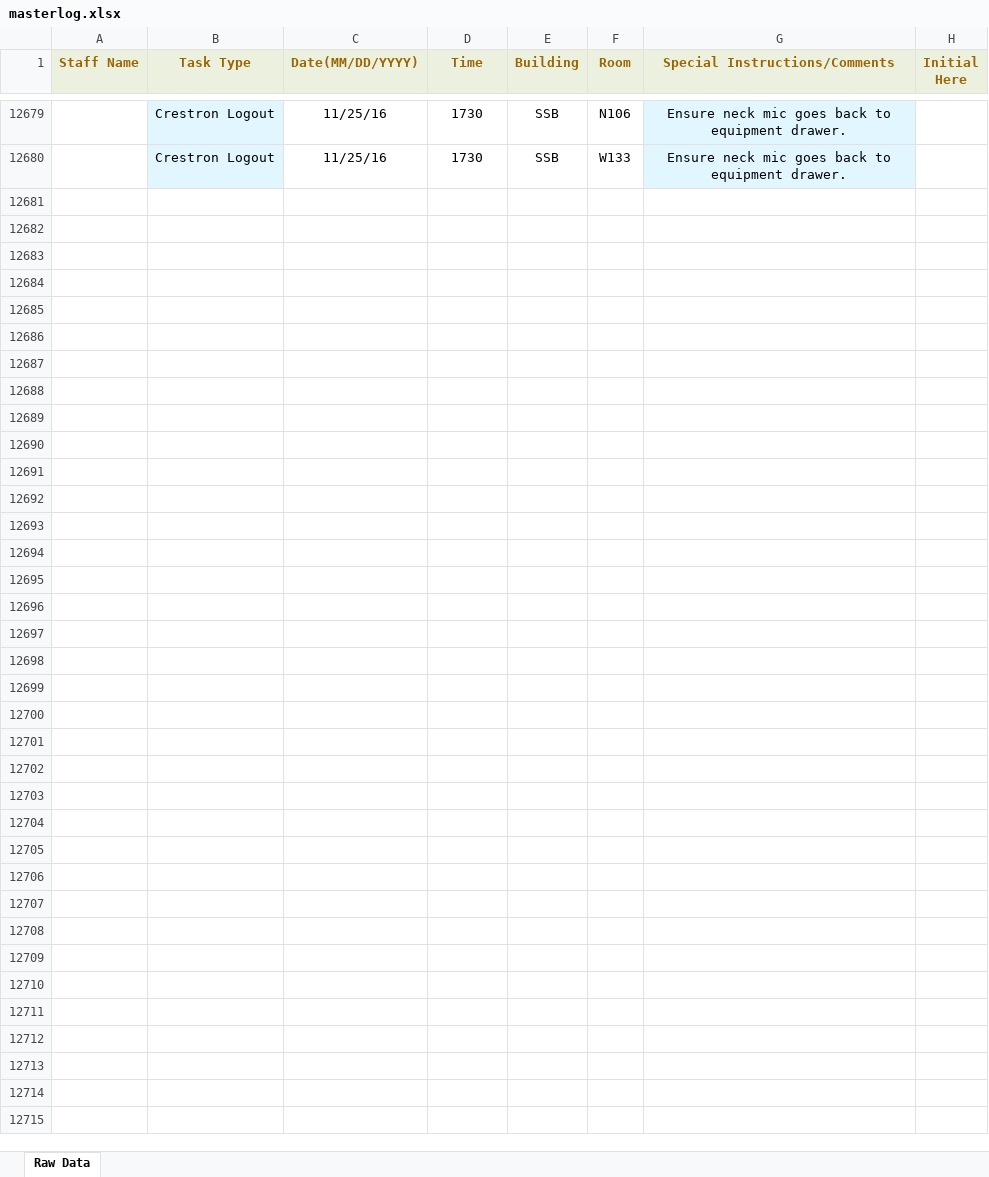
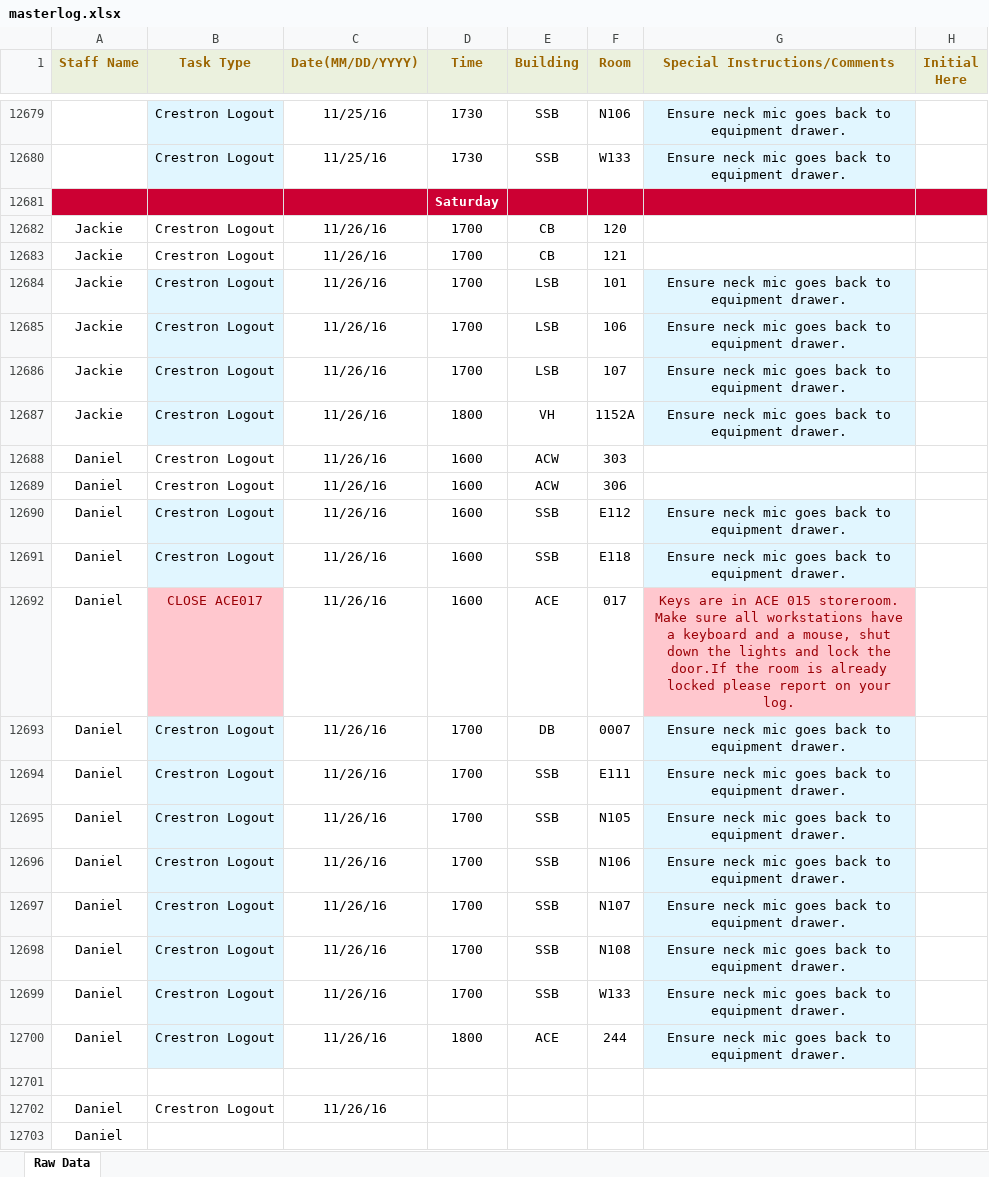
Before and after one commit to jhanperera/ClassOpsLogCreator, an Excel workbook: CLASSOPS/masterlog.xlsx, sheet Raw Data, drawn as a sheet; only a part is shown, gaps mark what is left out; values as stored, in another font and other column widths than the file's, no borders; the diff names each change by its address in the sheet, - before the commit and + after, or states it on an @@ line.

```diff
--- a/CLASSOPS/masterlog.xlsx (sheet Raw Data)
+++ b/CLASSOPS/masterlog.xlsx (sheet Raw Data)
+row 12681:  |  |  | Saturday
+row 12682: Jackie | Crestron Logout | 11/26/16 | 1700 | CB | 120
+row 12683: Jackie | Crestron Logout | 11/26/16 | 1700 | CB | 121
+row 12684: Jackie | Crestron Logout | 11/26/16 | 1700 | LSB | 101 | Ensure neck mic goes back to equipment drawer.
+row 12685: Jackie | Crestron Logout | 11/26/16 | 1700 | LSB | 106 | Ensure neck mic goes back to equipment drawer.
+row 12686: Jackie | Crestron Logout | 11/26/16 | 1700 | LSB | 107 | Ensure neck mic goes back to equipment drawer.
+row 12687: Jackie | Crestron Logout | 11/26/16 | 1800 | VH | 1152A | Ensure neck mic goes back to equipment drawer.
+row 12688: Daniel | Crestron Logout | 11/26/16 | 1600 | ACW | 303
+row 12689: Daniel | Crestron Logout | 11/26/16 | 1600 | ACW | 306
+row 12690: Daniel | Crestron Logout | 11/26/16 | 1600 | SSB | E112 | Ensure neck mic goes back to equipment drawer.
+row 12691: Daniel | Crestron Logout | 11/26/16 | 1600 | SSB | E118 | Ensure neck mic goes back to equipment drawer.
+row 12692: Daniel | CLOSE ACE017 | 11/26/16 | 1600 | ACE | 017 | Keys are in ACE 015 storeroom. Make sure all workstations have a keyboard and a mouse, shut down the lights and lock the door.If the room is already locked please report on your log.
+row 12693: Daniel | Crestron Logout | 11/26/16 | 1700 | DB | 0007 | Ensure neck mic goes back to equipment drawer.
+row 12694: Daniel | Crestron Logout | 11/26/16 | 1700 | SSB | E111 | Ensure neck mic goes back to equipment drawer.
+row 12695: Daniel | Crestron Logout | 11/26/16 | 1700 | SSB | N105 | Ensure neck mic goes back to equipment drawer.
+row 12696: Daniel | Crestron Logout | 11/26/16 | 1700 | SSB | N106 | Ensure neck mic goes back to equipment drawer.
+row 12697: Daniel | Crestron Logout | 11/26/16 | 1700 | SSB | N107 | Ensure neck mic goes back to equipment drawer.
+row 12698: Daniel | Crestron Logout | 11/26/16 | 1700 | SSB | N108 | Ensure neck mic goes back to equipment drawer.
+row 12699: Daniel | Crestron Logout | 11/26/16 | 1700 | SSB | W133 | Ensure neck mic goes back to equipment drawer.
+row 12700: Daniel | Crestron Logout | 11/26/16 | 1800 | ACE | 244 | Ensure neck mic goes back to equipment drawer.
+row 12701: (empty)
+row 12702: Daniel | Crestron Logout | 11/26/16
+row 12703: Daniel
```
Also changed, not shown: CLASSOPS/clo.xlsm, PW/masterlog.xlsx, 2 other files.
